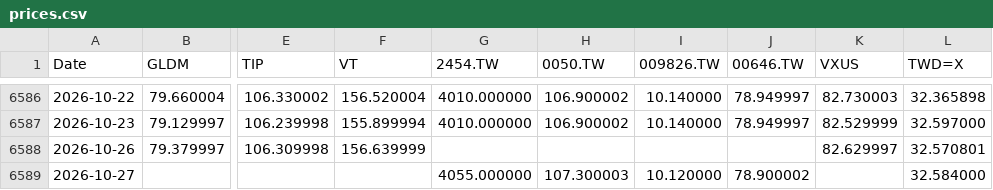
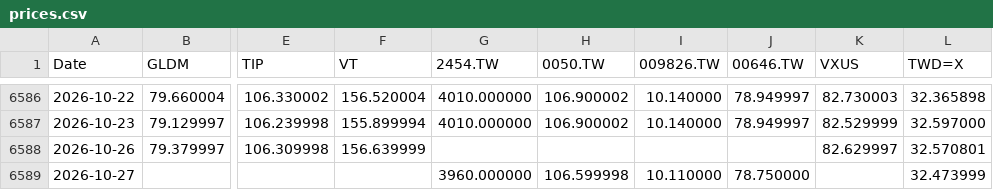
Before and after one commit to Nowar/sspp-try, a CSV file: data/prices.csv, drawn as a sheet; only a part is shown, gaps mark what is left out; the diff names each change by its address in the sheet, - before the commit and + after, or states it on an @@ line.

```diff
--- a/data/prices.csv
+++ b/data/prices.csv
-G6589 (2454.TW): 4055.000000
+G6589 (2454.TW): 3960.000000
-H6589 (0050.TW): 107.300003
+H6589 (0050.TW): 106.599998
-I6589 (009826.TW): 10.120000
+I6589 (009826.TW): 10.110000
-J6589 (00646.TW): 78.900002
+J6589 (00646.TW): 78.750000
-L6589 (TWD=X): 32.584000
+L6589 (TWD=X): 32.473999
```
